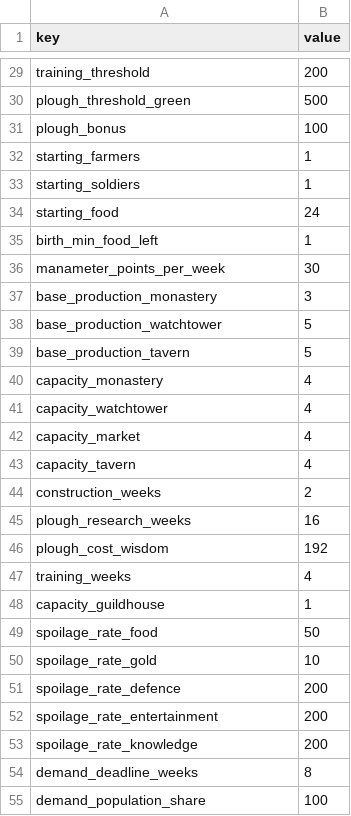
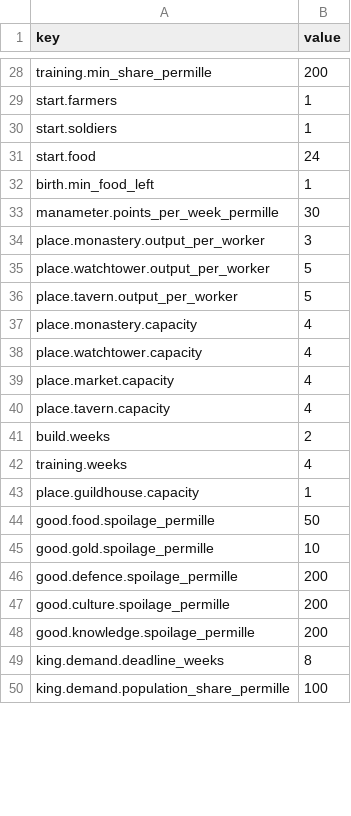
Before and after one commit to grrrisu/my_liege, a CSV file: priv/balance_inputs.csv, drawn as a sheet; only a part is shown, gaps mark what is left out; removed rows and columns are numbered as before the commit, all else as after; the diff covers the shown part only; the diff names each change by its address in the sheet, - before the commit and + after, or states it on an @@ line.

```diff
--- a/priv/balance_inputs.csv
+++ b/priv/balance_inputs.csv
-A28 (key): training_threshold
+A28 (key): training.min_share_permille
-row 30: plough_threshold_green | 500
-row 31: plough_bonus | 100
-A29 (key): starting_farmers
+A29 (key): start.farmers
-A30 (key): starting_soldiers
+A30 (key): start.soldiers
-A31 (key): starting_food
+A31 (key): start.food
-A32 (key): birth_min_food_left
+A32 (key): birth.min_food_left
-A33 (key): manameter_points_per_week
+A33 (key): manameter.points_per_week_permille
-A34 (key): base_production_monastery
+A34 (key): place.monastery.output_per_worker
-A35 (key): base_production_watchtower
+A35 (key): place.watchtower.output_per_worker
-A36 (key): base_production_tavern
+A36 (key): place.tavern.output_per_worker
-A37 (key): capacity_monastery
+A37 (key): place.monastery.capacity
-A38 (key): capacity_watchtower
+A38 (key): place.watchtower.capacity
-A39 (key): capacity_market
+A39 (key): place.market.capacity
-A40 (key): capacity_tavern
+A40 (key): place.tavern.capacity
-A41 (key): construction_weeks
+A41 (key): build.weeks
-row 45: plough_research_weeks | 16
-row 46: plough_cost_wisdom | 192
-A42 (key): training_weeks
+A42 (key): training.weeks
-A43 (key): capacity_guildhouse
+A43 (key): place.guildhouse.capacity
-A44 (key): spoilage_rate_food
+A44 (key): good.food.spoilage_permille
-A45 (key): spoilage_rate_gold
+A45 (key): good.gold.spoilage_permille
-A46 (key): spoilage_rate_defence
+A46 (key): good.defence.spoilage_permille
-A47 (key): spoilage_rate_entertainment
+A47 (key): good.culture.spoilage_permille
-A48 (key): spoilage_rate_knowledge
+A48 (key): good.knowledge.spoilage_permille
-A49 (key): demand_deadline_weeks
+A49 (key): king.demand.deadline_weeks
-A50 (key): demand_population_share
+A50 (key): king.demand.population_share_permille
```
Also changed, not shown: 1 removed row and 45 edited cells elsewhere in this file, 53 other files.
